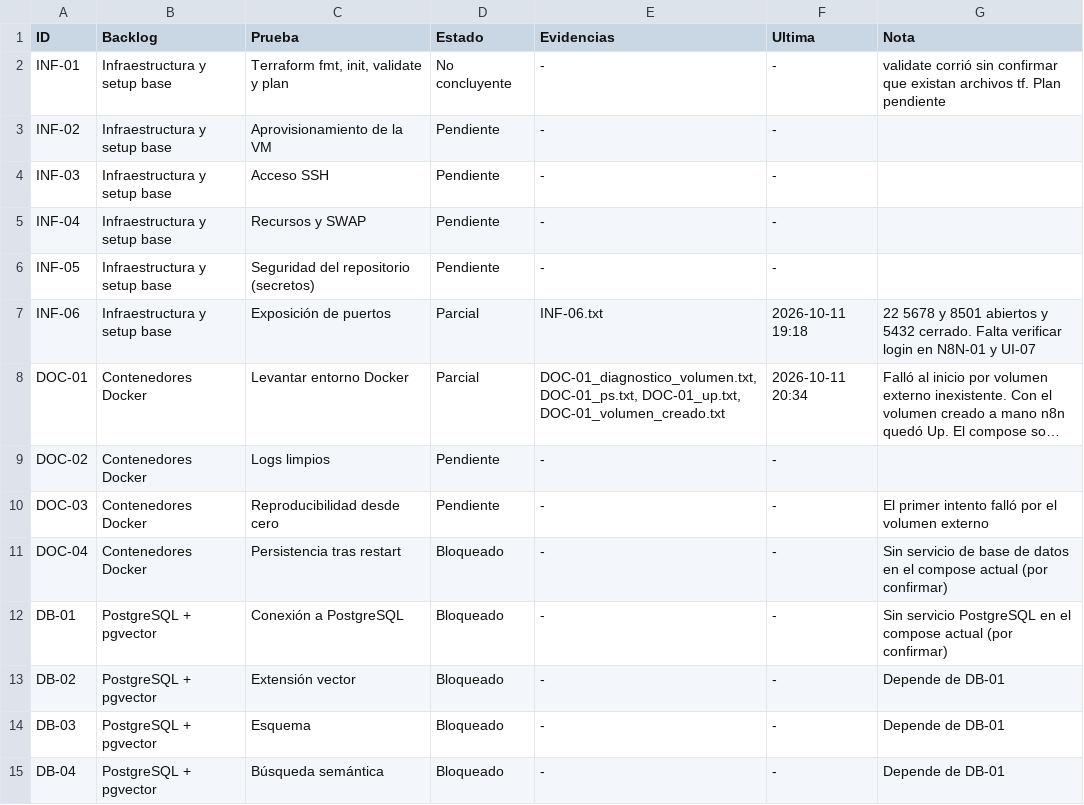
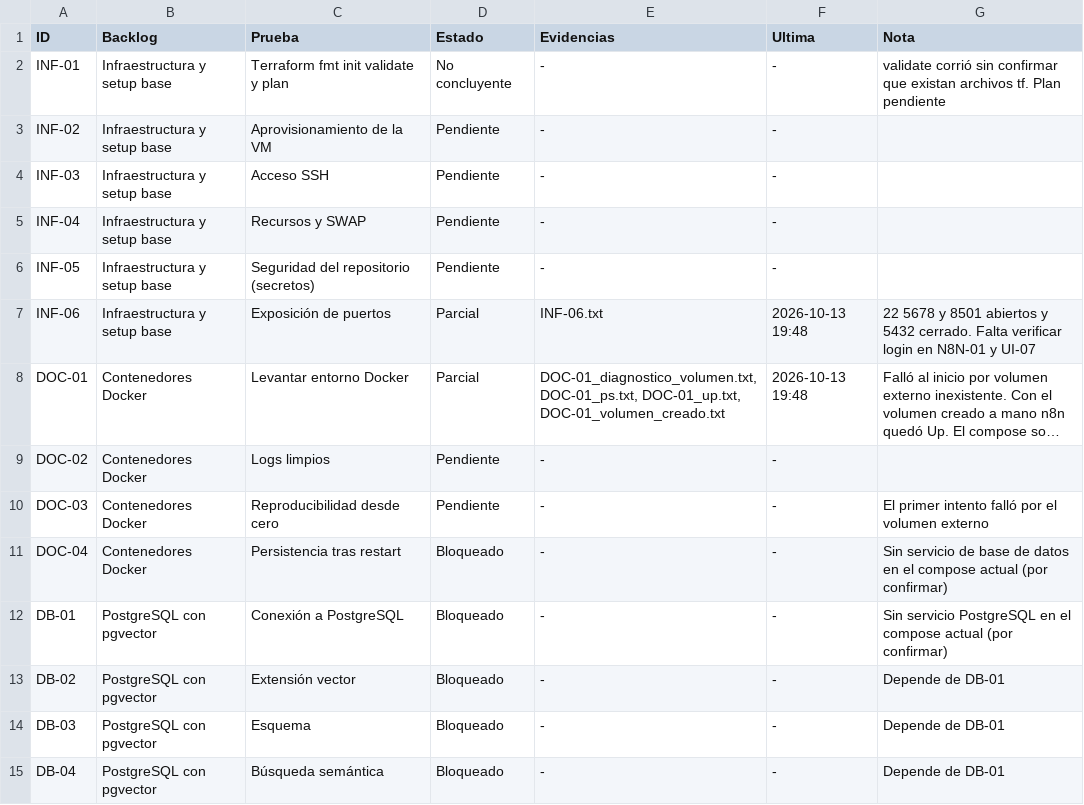
Before and after one commit to No-Country-simulation/G10-LATAM-equipo6-CommunityLab, a CSV file: qa/pruebas-funcionales/trazabilidad.csv, drawn as a sheet; only a part is shown; long unchanged cells end in …; the diff covers the shown part only; the diff names each change by its address in the sheet, - before the commit and + after, or states it on an @@ line.

```diff
--- a/qa/pruebas-funcionales/trazabilidad.csv
+++ b/qa/pruebas-funcionales/trazabilidad.csv
-C2 (Prueba): Terraform fmt, init, validate y plan
+C2 (Prueba): Terraform fmt init validate y plan
-F7 (Ultima): 2026-10-11 19:18
+F7 (Ultima): 2026-10-13 19:48
-F8 (Ultima): 2026-10-11 20:34
+F8 (Ultima): 2026-10-13 19:48
-B12:B15 (Backlog): PostgreSQL + pgvector
+B12:B15 (Backlog): PostgreSQL con pgvector
```
Also changed, not shown: 56 edited cells elsewhere in this file, 23 other files.
